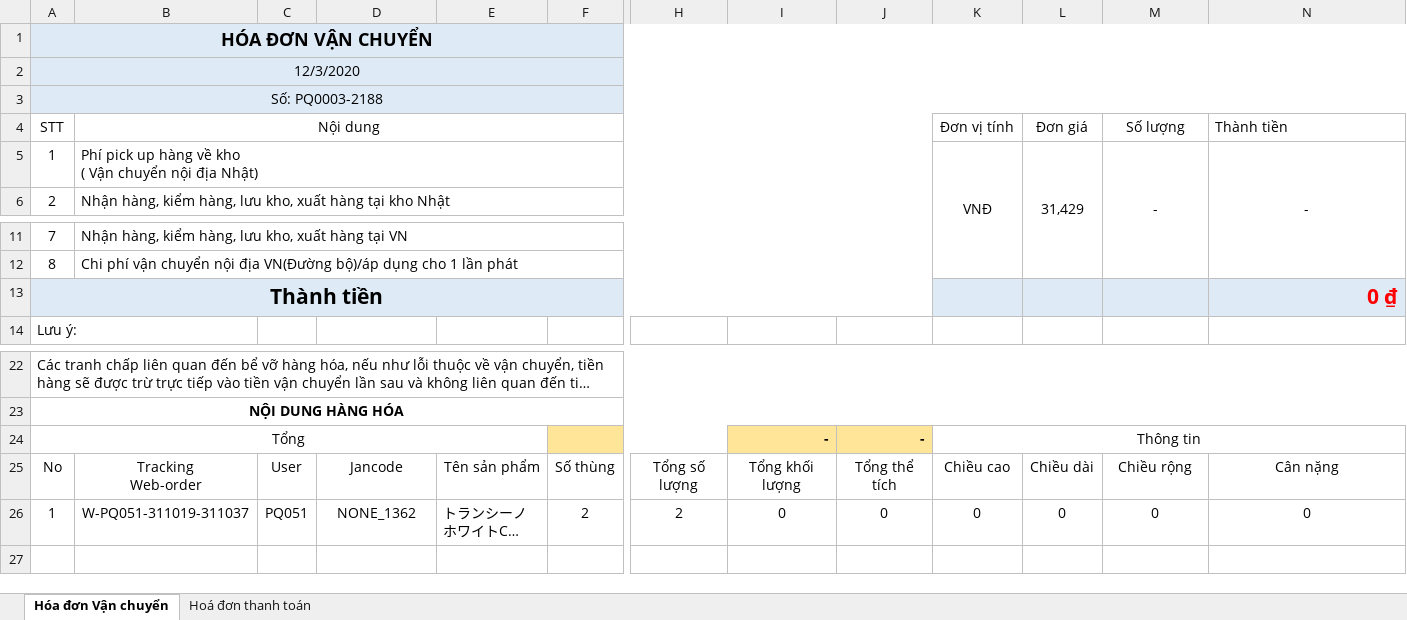
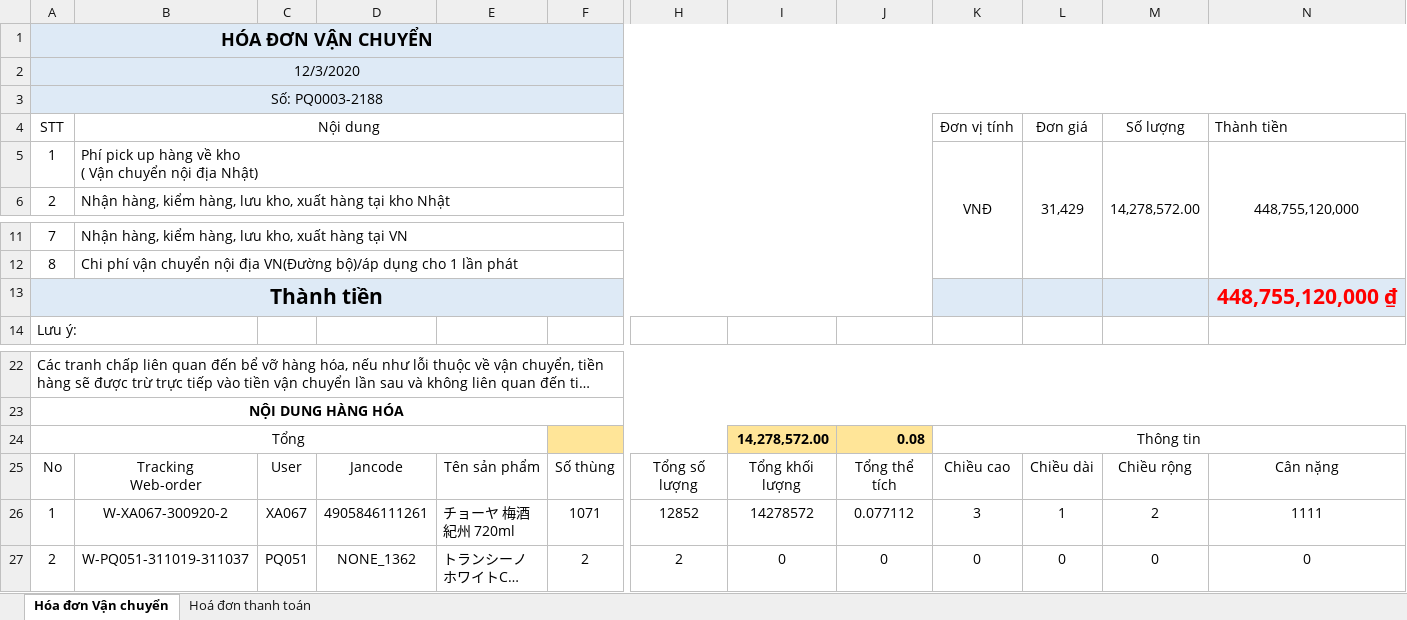
Before and after one commit to TrungThinhIT/Tomoni-14-12-2020, an Excel workbook: public/excels/exports/a123-export.xlsx, sheet Hóa đơn Vận chuyển, drawn as a sheet; only a part is shown, gaps mark what is left out; long unchanged cells end in …; values as stored, in another font and other column widths than the file's, no borders; addresses are those after the commit; rows hold the shown columns only; the diff names each change by its address in the sheet, - before the commit and + after, or states it on an @@ line.

```diff
--- a/public/excels/exports/a123-export.xlsx (sheet Hóa đơn Vận chuyển)
+++ b/public/excels/exports/a123-export.xlsx (sheet Hóa đơn Vận chuyển)
-M5 (Số lượng): -
+M5 (Số lượng): 14,278,572.00
-N5 (Thành tiền): -
+N5 (Thành tiền): 448,755,120,000
-N13 (Thành tiền): 0 ₫
+N13 (Thành tiền): 448,755,120,000 ₫
-I24: -
+I24: 14,278,572.00
-J24: -
+J24: 0.08
+row 26: 1 | W-XA067-300920-2 | XA067 | 4905846111261 | チョーヤ 梅酒 紀州 720ml | 1071 | 12852 | 14278572 | 0.077112 | 3 | 1 | 2 | 1111
-A27 (STT): 1
+A27 (STT): 2
```
Also changed, not shown: 5 other files.
